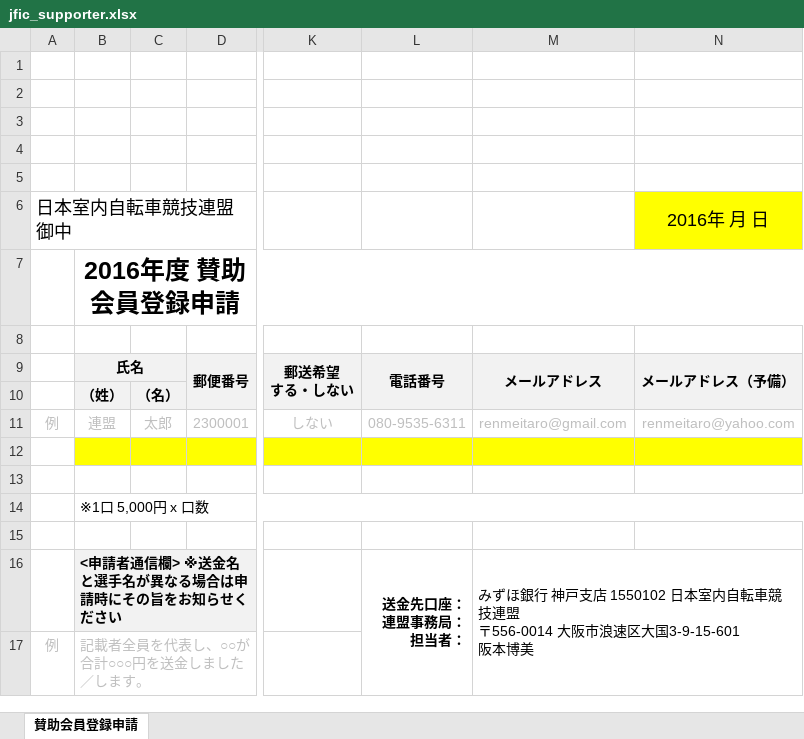
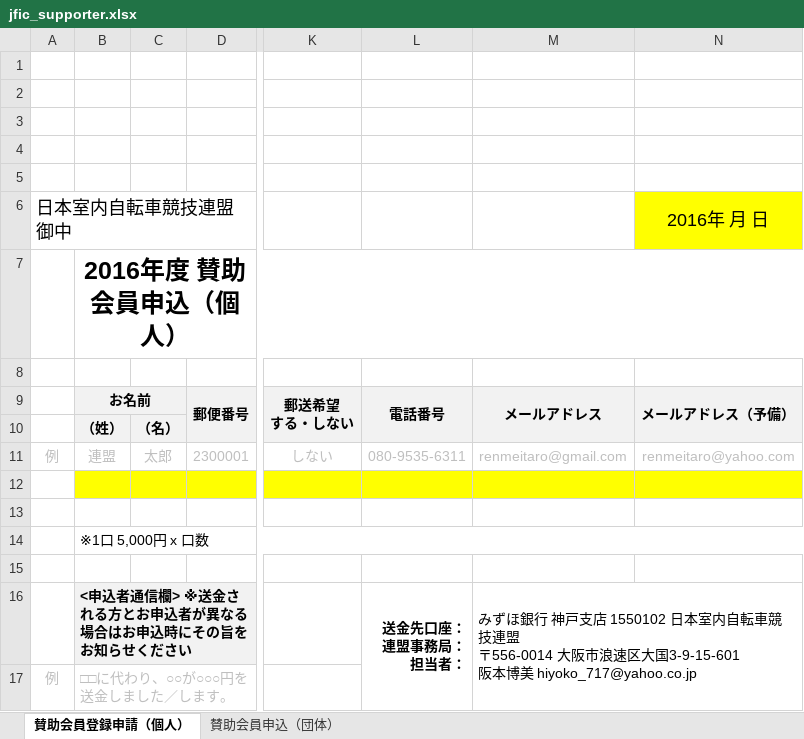
Before and after one commit to jfic-japan/lagacy, an Excel workbook: docs/registration/jfic_supporter.xlsx, sheet 賛助会員登録申請（個人）, drawn as a sheet; only a part is shown, gaps mark what is left out; values as stored, in another font and other column widths than the file's, no borders; charts and pictures not drawn; the diff names each change by its address in the sheet, - before the commit and + after, or states it on an @@ line.

```diff
--- a/docs/registration/jfic_supporter.xlsx (sheet 賛助会員登録申請（個人）)
+++ b/docs/registration/jfic_supporter.xlsx (sheet 賛助会員登録申請（個人）)
-sheet tab: 賛助会員登録申請
+sheet tab: 賛助会員登録申請（個人）
+sheet tab: 賛助会員申込（団体）
-B7: 2016年度 賛助会員登録申請
+B7: 2016年度 賛助会員申込（個人）
-B9: 氏名
+B9: お名前
-B16: <申請者通信欄> ※送金名と選手名が異なる場合は申請時にその旨をお知らせください
+B16: <申込者通信欄> ※送金される方とお申込者が異なる場合はお申込時にその旨をお知らせください
-M16: …阪本博美
+M16: …阪本博美 hiyoko_717@yahoo.co.jp
-B17: 記載者全員を代表し、○○が合計○○○円を送金しました／します。
+B17: □□に代わり、○○が○○○円を送金しました／します。
```
Also changed, not shown: charts or pictures, 28 other files.
